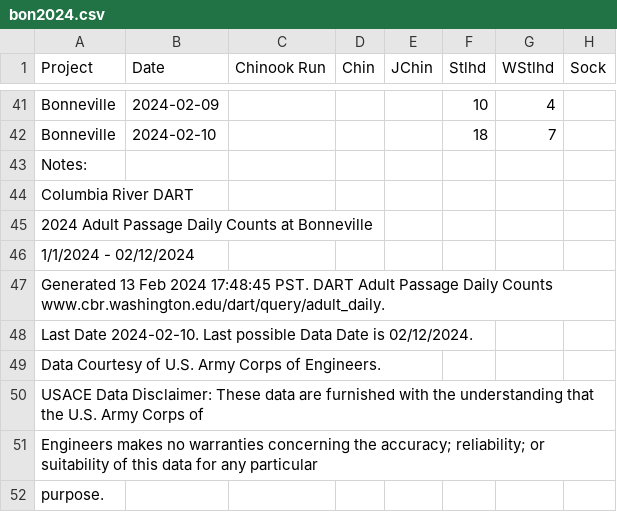
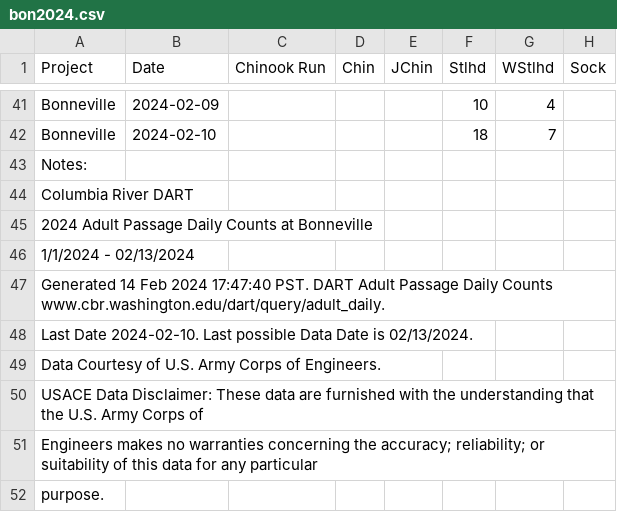
Before and after one commit to liu-zoe/orcasalmon, a CSV file: data/bonchinook/bon2024.csv, drawn as a sheet; only a part is shown, gaps mark what is left out; the diff names each change by its address in the sheet, - before the commit and + after, or states it on an @@ line.

```diff
--- a/data/bonchinook/bon2024.csv
+++ b/data/bonchinook/bon2024.csv
-A46 (Project): 1/1/2024 - 02/12/2024
+A46 (Project): 1/1/2024 - 02/13/2024
-A47 (Project): Generated 13 Feb 2024 17:48:45 PST. DART…
+A47 (Project): Generated 14 Feb 2024 17:47:40 PST. DART…
-A48 (Project): …Date is 02/12/2024.
+A48 (Project): …Date is 02/13/2024.
```
Also changed, not shown: data/acartia/srkw_2024.csv.
